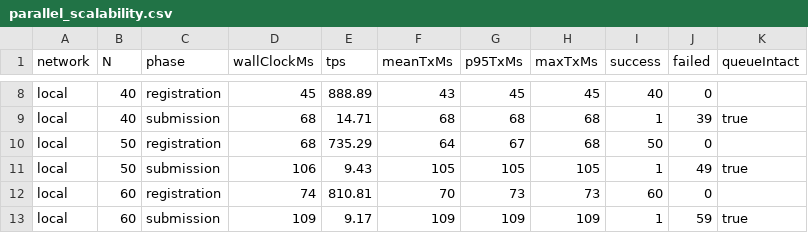
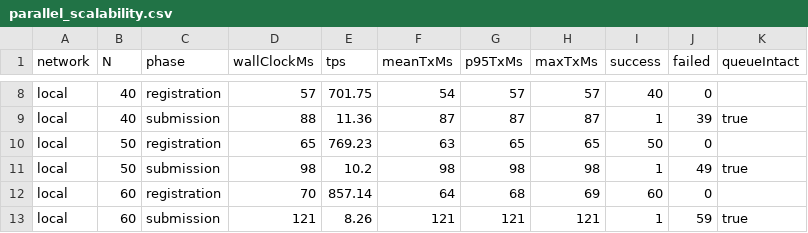
Before and after one commit to raaj2045/b-drps, a CSV file: benchmarks/parallel_scalability.csv, drawn as a sheet; only a part is shown, gaps mark what is left out; the diff covers the shown part only; the diff names each change by its address in the sheet, - before the commit and + after, or states it on an @@ line.

```diff
--- a/benchmarks/parallel_scalability.csv
+++ b/benchmarks/parallel_scalability.csv
-D8 (wallClockMs): 45
+D8 (wallClockMs): 57
-E8 (tps): 888.89
+E8 (tps): 701.75
-F8 (meanTxMs): 43
+F8 (meanTxMs): 54
-G8 (p95TxMs): 45
+G8 (p95TxMs): 57
-H8 (maxTxMs): 45
+H8 (maxTxMs): 57
-D9 (wallClockMs): 68
+D9 (wallClockMs): 88
-E9 (tps): 14.71
+E9 (tps): 11.36
-F9 (meanTxMs): 68
+F9 (meanTxMs): 87
-G9 (p95TxMs): 68
+G9 (p95TxMs): 87
-H9 (maxTxMs): 68
+H9 (maxTxMs): 87
-D10 (wallClockMs): 68
+D10 (wallClockMs): 65
-E10 (tps): 735.29
+E10 (tps): 769.23
-F10 (meanTxMs): 64
+F10 (meanTxMs): 63
-G10 (p95TxMs): 67
+G10 (p95TxMs): 65
-H10 (maxTxMs): 68
+H10 (maxTxMs): 65
-D11 (wallClockMs): 106
+D11 (wallClockMs): 98
-E11 (tps): 9.43
+E11 (tps): 10.2
-F11 (meanTxMs): 105
+F11 (meanTxMs): 98
-G11 (p95TxMs): 105
+G11 (p95TxMs): 98
-H11 (maxTxMs): 105
+H11 (maxTxMs): 98
-D12 (wallClockMs): 74
+D12 (wallClockMs): 70
-E12 (tps): 810.81
+E12 (tps): 857.14
-F12 (meanTxMs): 70
+F12 (meanTxMs): 64
-G12 (p95TxMs): 73
+G12 (p95TxMs): 68
-H12 (maxTxMs): 73
+H12 (maxTxMs): 69
-D13 (wallClockMs): 109
+D13 (wallClockMs): 121
-E13 (tps): 9.17
+E13 (tps): 8.26
-F13 (meanTxMs): 109
+F13 (meanTxMs): 121
-G13 (p95TxMs): 109
+G13 (p95TxMs): 121
-H13 (maxTxMs): 109
+H13 (maxTxMs): 121
```
Also changed, not shown: 70 edited cells elsewhere in this file, benchmarks/gas.csv, benchmarks/latency.csv, 23 other files.
